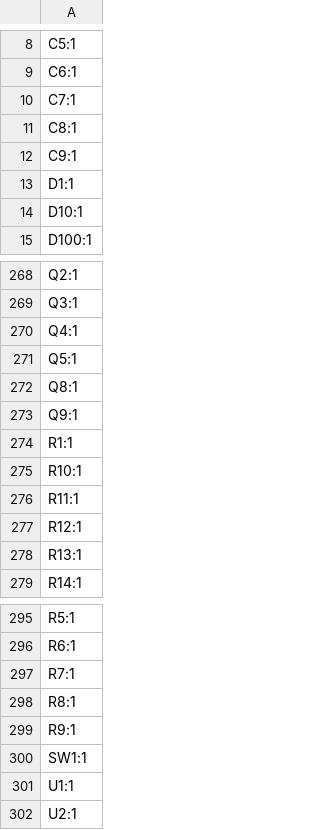
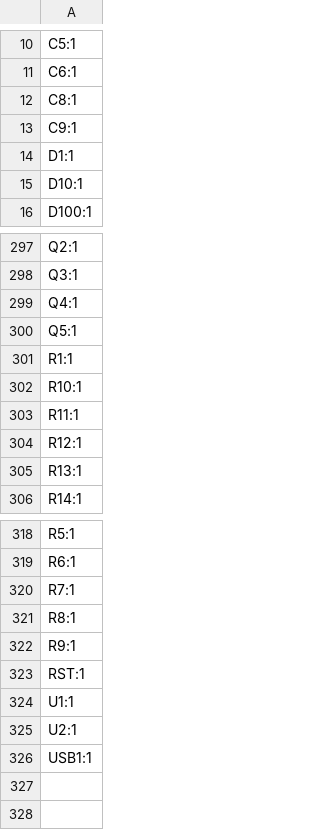
Before and after one commit to tiefseekrebs/Fullsize-Universal-Keyboard-Circuitry-10X, a CSV file: fukc10x_north/production/designators.csv, drawn as a sheet; only a part is shown, gaps mark what is left out; the diff covers the shown part only.

```diff
--- a/fukc10x_north/production/designators.csv
+++ b/fukc10x_north/production/designators.csv
@@ -9,3 +11,2 @@ C5:1
 C6:1
-C7:1
 C8:1
@@ -271,4 +300,2 @@ Q4:1
 Q5:1
-Q8:1
-Q9:1
 R1:1
@@ -299,4 +322,5 @@ R8:1
 R9:1
-SW1:1
+RST:1
 U1:1
 U2:1
+USB1:1
```
Also changed, not shown: 31 added rows, 5 removed rows and 2 edited cells elsewhere in this file, fukc10x_north/production/bom.csv, fukc10x_north/production/positions.csv, 37 other files.
